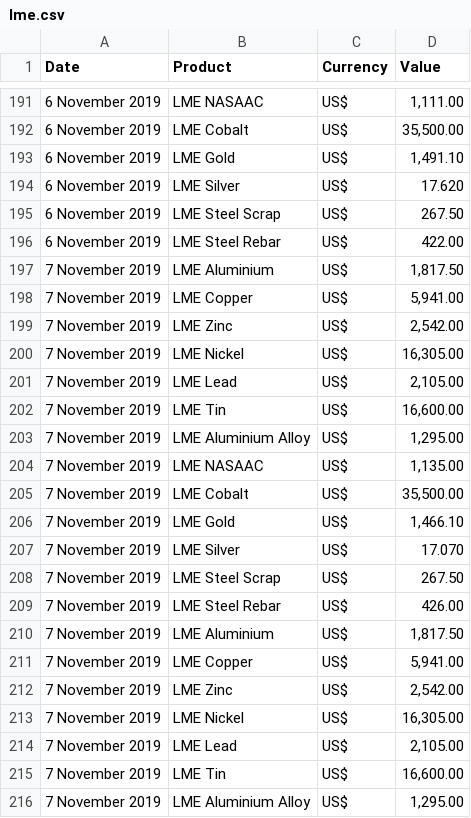
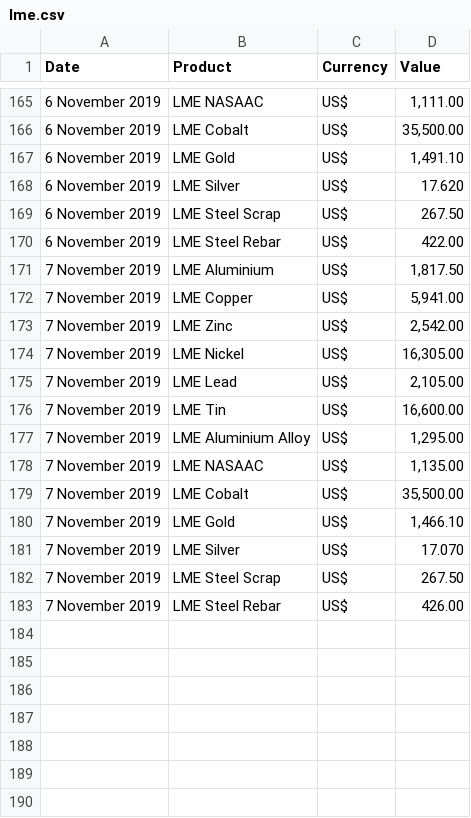
Before and after one commit to mbs76/LME-Scraper, a CSV file: lme.csv, drawn as a sheet; only a part is shown, gaps mark what is left out; the shorter side is filled out with more unchanged rows; the diff covers the shown part only; the diff names each change by its address in the sheet, - before the commit and + after, or states it on an @@ line.

Commit message:
Update lme.csv

```diff
--- a/lme.csv
+++ b/lme.csv
-row 197: 7 November 2019 | LME Aluminium | US$ | 1,817.50
-row 198: 7 November 2019 | LME Copper | US$ | 5,941.00
-row 199: 7 November 2019 | LME Zinc | US$ | 2,542.00
-row 200: 7 November 2019 | LME Nickel | US$ | 16,305.00
-row 201: 7 November 2019 | LME Lead | US$ | 2,105.00
-row 202: 7 November 2019 | LME Tin | US$ | 16,600.00
-row 203: 7 November 2019 | LME Aluminium Alloy | US$ | 1,295.00
-row 204: 7 November 2019 | LME NASAAC | US$ | 1,135.00
-row 205: 7 November 2019 | LME Cobalt | US$ | 35,500.00
-row 206: 7 November 2019 | LME Gold | US$ | 1,466.10
-row 207: 7 November 2019 | LME Silver | US$ | 17.070
-row 208: 7 November 2019 | LME Steel Scrap | US$ | 267.50
-row 209: 7 November 2019 | LME Steel Rebar | US$ | 426.00
```
Also changed, not shown: 26 removed rows elsewhere in this file.
